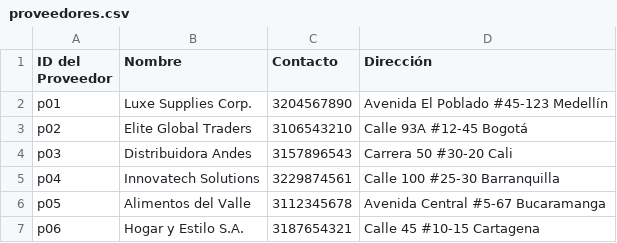
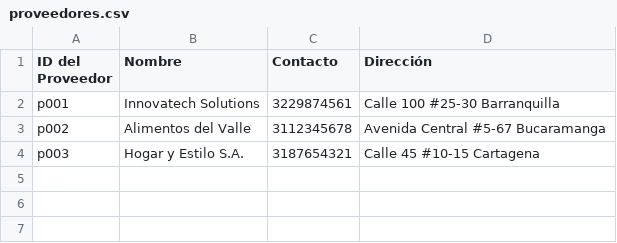
Before and after one commit to Cesar-AC/inven, a CSV file: proveedores.csv, drawn as a sheet.

Commit message:
se añadio los metodos para actualizar los datos de todas las listas y para eliminar los proveedores

```diff
--- a/proveedores.csv
+++ b/proveedores.csv
@@ -1,7 +1,4 @@
 ID del Proveedor, Nombre, Contacto, Dirección
-p01,Luxe Supplies Corp.,3204567890,Avenida El Poblado #45-123 Medellín
-p02,Elite Global Traders,3106543210,Calle 93A #12-45 Bogotá
-p03,Distribuidora Andes,3157896543,Carrera 50 #30-20 Cali
-p04,Innovatech Solutions,3229874561,Calle 100 #25-30 Barranquilla
-p05,Alimentos del Valle,3112345678,Avenida Central #5-67 Bucaramanga
-p06,Hogar y Estilo S.A.,3187654321,Calle 45 #10-15 Cartagena
+p001,Innovatech Solutions,3229874561,Calle 100 #25-30 Barranquilla
+p002,Alimentos del Valle,3112345678,Avenida Central #5-67 Bucaramanga
+p003,Hogar y Estilo S.A.,3187654321,Calle 45 #10-15 Cartagena
```
Also changed, not shown: productos.csv, 3 other files.
